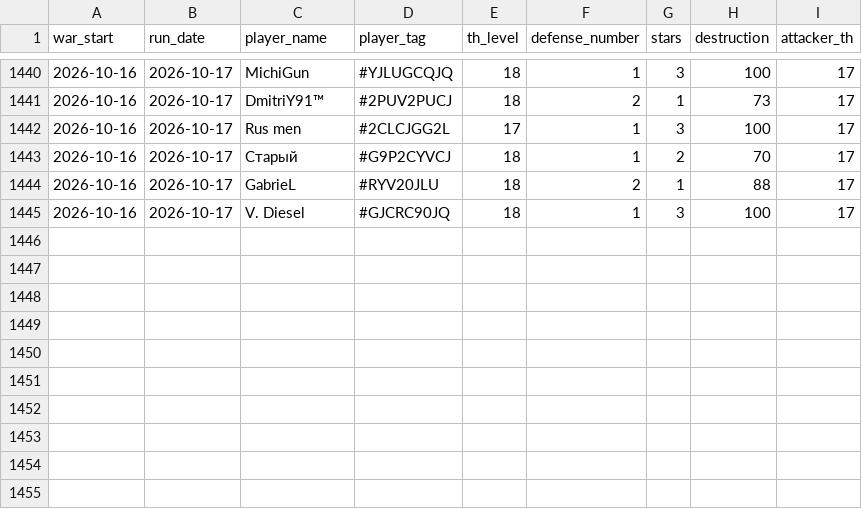
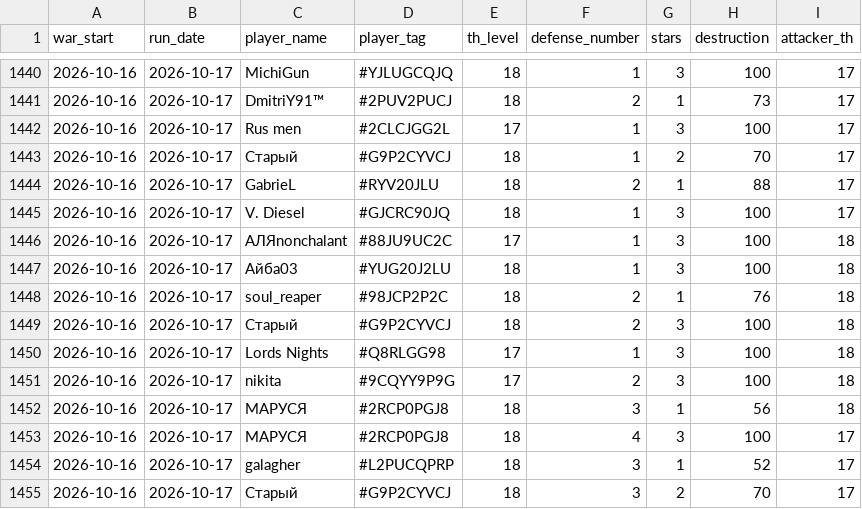
Before and after one commit to irisMoonwhisper/clash-of-clansh-scripts, a CSV file: war_defenses.csv, drawn as a sheet; only a part is shown, gaps mark what is left out.

```diff
--- a/war_defenses.csv
+++ b/war_defenses.csv
@@ -1445 +1445,11 @@ war_start;run_date;player_name;player_tag;th_level;defense_number;stars;destruct
 2026-10-16;2026-10-17;V. Diesel;#GJCRC90JQ;18;1;3;100;17
+2026-10-16;2026-10-17;АЛЯnonchalant;#88JU9UC2C;17;1;3;100;18
+2026-10-16;2026-10-17;Айба03;#YUG20J2LU;18;1;3;100;18
+2026-10-16;2026-10-17;soul_reaper;#98JCP2P2C;18;2;1;76;18
+2026-10-16;2026-10-17;Старый;#G9P2CYVCJ;18;2;3;100;18
+2026-10-16;2026-10-17;Lords Nights;#Q8RLGG98;17;1;3;100;18
+2026-10-16;2026-10-17;nikita;#9CQYY9P9G;17;2;3;100;18
+2026-10-16;2026-10-17;МАРУСЯ;#2RCP0PGJ8;18;3;1;56;18
+2026-10-16;2026-10-17;МАРУСЯ;#2RCP0PGJ8;18;4;3;100;17
+2026-10-16;2026-10-17;galagher;#L2PUCQPRP;18;3;1;52;17
+2026-10-16;2026-10-17;Старый;#G9P2CYVCJ;18;3;2;70;17
```
Also changed, not shown: war_attacks.csv.
